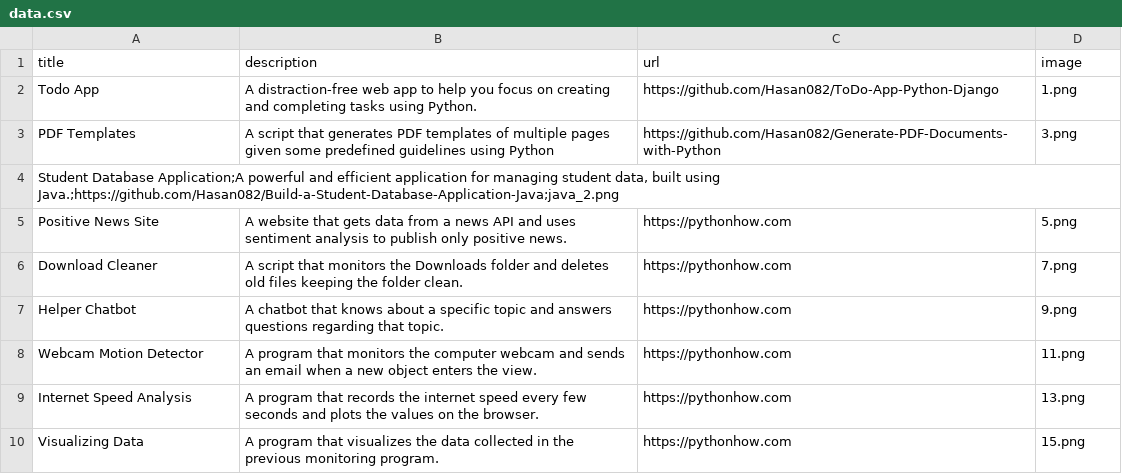
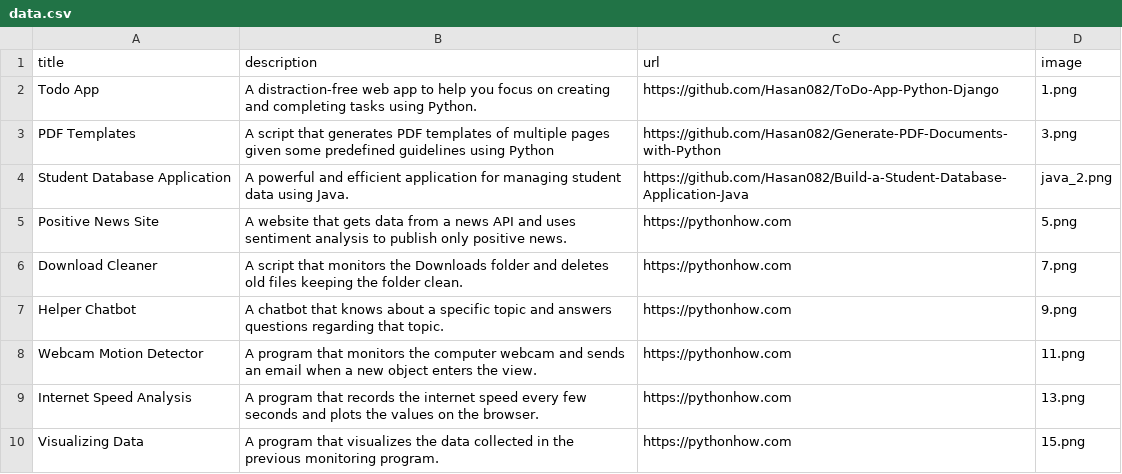
Before and after one commit to Hasan082/Build-a-Project-Showcase-Website-with-Python, a CSV file: data.csv, drawn as a sheet; only a part is shown.

Commit message:
[UPDATED] Project URL updated

```diff
--- a/data.csv
+++ b/data.csv
@@ -3,3 +3,3 @@ Todo App;A distraction-free web app to help you focus on creating and completing
 PDF Templates;A script that generates PDF templates of multiple pages given some predefined guidelines using Python;https://github.com/Hasan082/Generate-PDF-Documents-with-Python;3.png
-"Student Database Application;A powerful and efficient application for managing student data, built using Java.;https://github.com/Hasan082/Build-a-Student-Database-Application-Java;java_2.png"
+Student Database Application;A powerful and efficient application for managing student data using Java.;https://github.com/Hasan082/Build-a-Student-Database-Application-Java;java_2.png
 Positive News Site;A website that gets data from a news API and uses sentiment analysis to publish only positive news.;https://pythonhow.com;5.png
```
